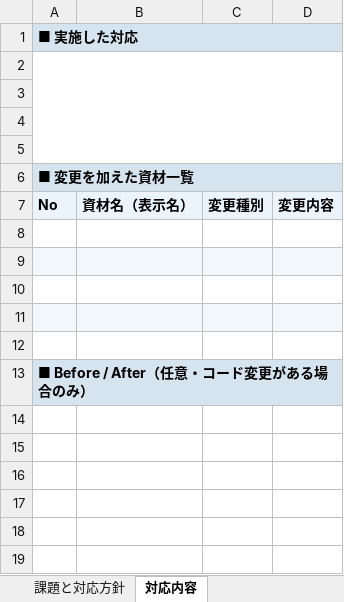
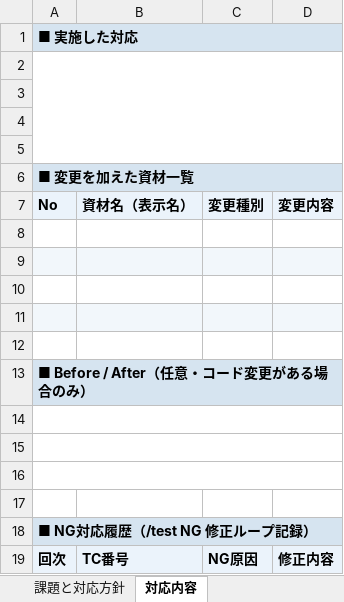
Before and after one commit to sodechcorp/claudecode-template, an Excel workbook: scripts/python/backlog-xlsx/対応記録テンプレート.xlsx, sheet 対応内容, drawn as a sheet; values as stored, in another font and other column widths than the file's, no borders; the diff names each change by its address in the sheet, - before the commit and + after, or states it on an @@ line.

```diff
--- a/scripts/python/backlog-xlsx/対応記録テンプレート.xlsx (sheet 対応内容)
+++ b/scripts/python/backlog-xlsx/対応記録テンプレート.xlsx (sheet 対応内容)
+row 14: (empty)
+row 15: (empty)
+row 16: (empty)
+row 17: (empty)
+row 18: ■ NG対応履歴（/test NG 修正ループ記録）
+row 19: 回次 | TC番号 | NG原因 | 修正内容
```
Also changed, not shown: 8 other files.
